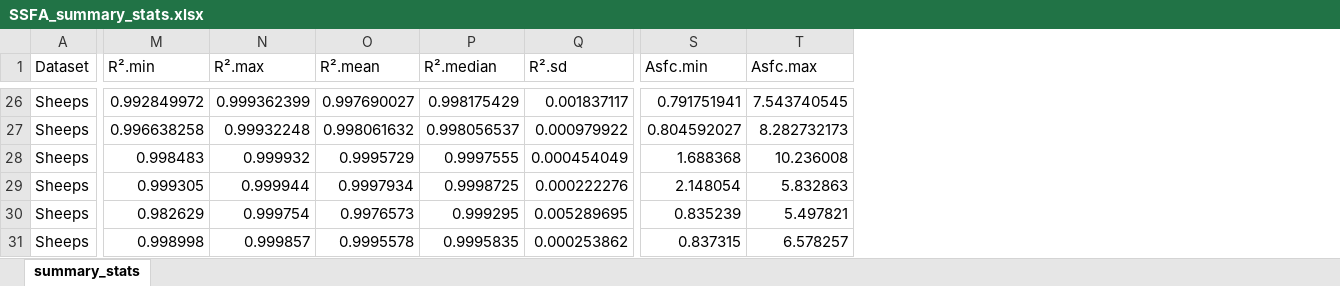
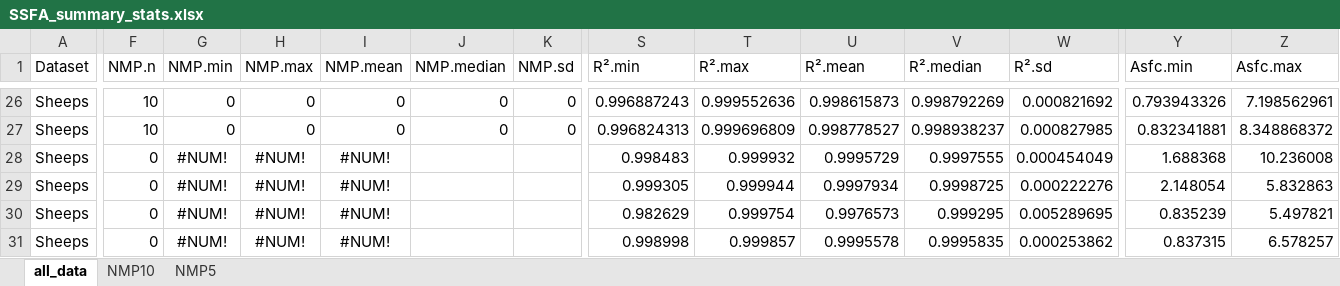
Before and after one commit to tracer-monrepos/SSFAcomparisonPaper, an Excel workbook: R_analysis/summary_stats/SSFA_summary_stats.xlsx, sheet all_data, drawn as a sheet; only a part is shown, gaps mark what is left out; values as stored, in another font and other column widths than the file's, no borders; addresses are those after the commit; the diff covers the shown part only; the diff names each change by its address in the sheet, - before the commit and + after, or states it on an @@ line.

Commit message:
Filter data by NMP in SSFA_2_Summary-stats.Rmd
- summary stats for all data, NMP <10% and NMP <5%
- new RStudio version
- new derived data

```diff
--- a/R_analysis/summary_stats/SSFA_summary_stats.xlsx (sheet all_data)
+++ b/R_analysis/summary_stats/SSFA_summary_stats.xlsx (sheet all_data)
-sheet tab: summary_stats
+sheet tab: all_data
+sheet tab: NMP10
+sheet tab: NMP5
+column F (NMP.n), rows 26-31: 10 | 10 | 0 | 0 | 0 | 0
+column G (NMP.min), rows 26-31: 0 | 0 | #NUM! | #NUM! | #NUM! | #NUM!
+column H (NMP.max), rows 26-31: 0 | 0 | #NUM! | #NUM! | #NUM! | #NUM!
+column I (NMP.mean), rows 26-31: 0 | 0 | #NUM! | #NUM! | #NUM! | #NUM!
+column J (NMP.median), rows 26-27: 0 | 0
+column K (NMP.sd), rows 26-27: 0 | 0
-S26 (R².min): 0.992849972
+S26 (R².min): 0.996887243
-T26 (R².max): 0.999362399
+T26 (R².max): 0.999552636
-U26 (R².mean): 0.997690027
+U26 (R².mean): 0.998615873
-V26 (R².median): 0.998175429
+V26 (R².median): 0.998792269
-W26 (R².sd): 0.001837117
+W26 (R².sd): 0.000821692
-Y26 (Asfc.min): 0.791751941
+Y26 (Asfc.min): 0.793943326
-Z26 (Asfc.max): 7.543740545
+Z26 (Asfc.max): 7.198562961
-S27 (R².min): 0.996638258
+S27 (R².min): 0.996824313
-T27 (R².max): 0.99932248
+T27 (R².max): 0.999696809
-U27 (R².mean): 0.998061632
+U27 (R².mean): 0.998778527
-V27 (R².median): 0.998056537
+V27 (R².median): 0.998938237
-W27 (R².sd): 0.000979922
+W27 (R².sd): 0.000827985
-Y27 (Asfc.min): 0.804592027
+Y27 (Asfc.min): 0.832341881
-Z27 (Asfc.max): 8.282732173
+Z27 (Asfc.max): 8.348868372
```
Also changed, not shown: 11 added rows, 11 removed rows and 137 edited cells elsewhere in this sheet, R_analysis/derived_data/SSFA_all_data.xlsx, 3 other files.
